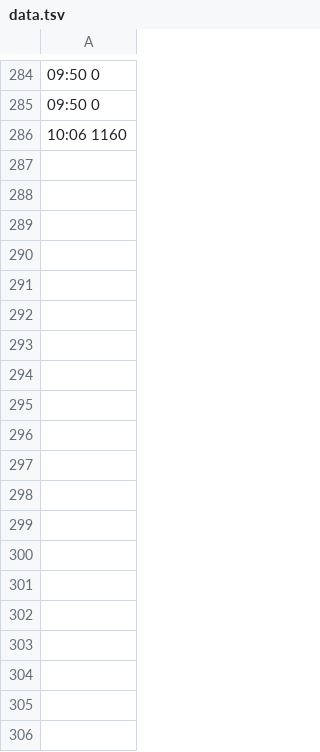
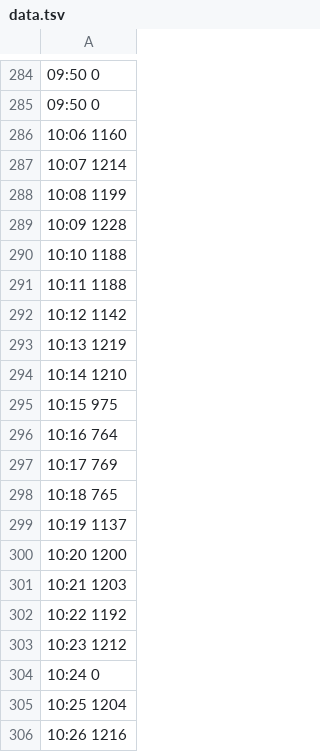
Before and after one commit to mljcisneros/testcosas, a TSV file: challenge/caso2/data.tsv, drawn as a sheet; only a part is shown, gaps mark what is left out; the diff covers the shown part only.

```diff
--- a/challenge/caso2/data.tsv
+++ b/challenge/caso2/data.tsv
@@ -286 +286,21 @@
 10:06 1160
+10:07 1214
+10:08 1199
+10:09 1228
+10:10 1188
+10:11 1188
+10:12 1142
+10:13 1219
+10:14 1210
+10:15 975
+10:16 764
+10:17 769
+10:18 765
+10:19 1137
+10:20 1200
+10:21 1203
+10:22 1192
+10:23 1212
+10:24 0
+10:25 1204
+10:26 1216
```
Also changed, not shown: 12 added rows elsewhere in this file.
